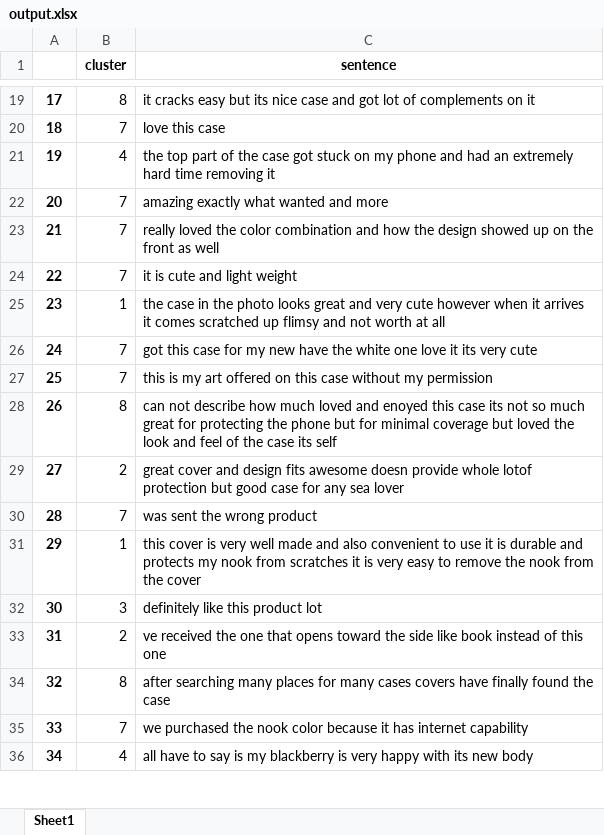
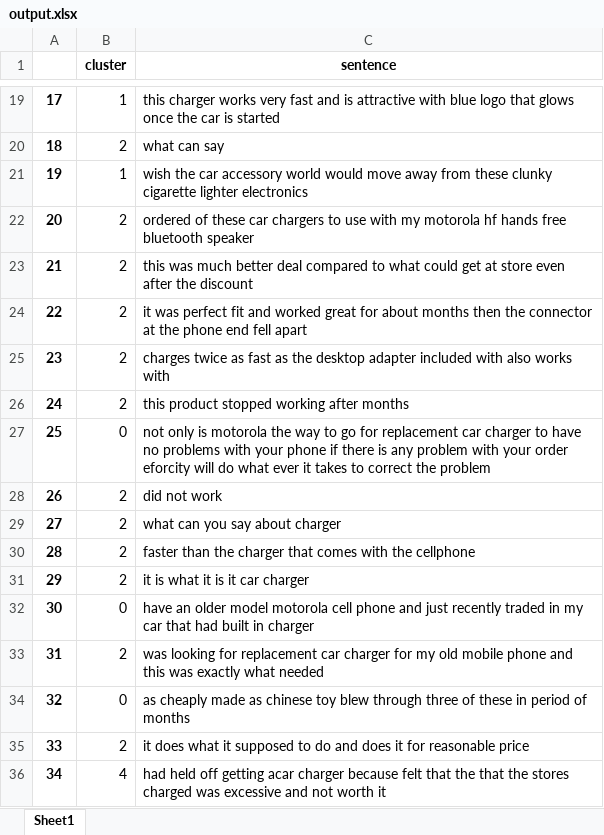
Before and after one commit to rainerenglisch/y2buy_alpha1, an Excel workbook: word2vec/output.xlsx, sheet Sheet1, drawn as a sheet; only a part is shown, gaps mark what is left out; values as stored, in another font and other column widths than the file's, no borders; the diff covers the shown part only; the diff names each change by its address in the sheet, - before the commit and + after, or states it on an @@ line.

```diff
--- a/word2vec/output.xlsx (sheet Sheet1)
+++ b/word2vec/output.xlsx (sheet Sheet1)
-B19 (cluster): 8
+B19 (cluster): 1
-C19 (sentence): it cracks easy but its nice case and got lot of complements on it
+C19 (sentence): this charger works very fast and is attractive with blue logo that glows once the car is started
-B20 (cluster): 7
+B20 (cluster): 2
-C20 (sentence): love this case
+C20 (sentence): what can say
-B21 (cluster): 4
+B21 (cluster): 1
-C21 (sentence): the top part of the case got stuck on my phone and had an extremely hard time removing it
+C21 (sentence): wish the car accessory world would move away from these clunky cigarette lighter electronics
-B22:B24 (cluster): 7
+B22:B24 (cluster): 2
-C22 (sentence): amazing exactly what wanted and more
+C22 (sentence): ordered of these car chargers to use with my motorola hf hands free bluetooth speaker
-C23 (sentence): really loved the color combination and how the design showed up on the front as well
+C23 (sentence): this was much better deal compared to what could get at store even after the discount
-C24 (sentence): it is cute and light weight
+C24 (sentence): it was perfect fit and worked great for about months then the connector at the phone end fell apart
-B25 (cluster): 1
+B25 (cluster): 2
-C25 (sentence): the case in the photo looks great and very cute however when it arrives it comes scratched up flimsy and not worth at all
+C25 (sentence): charges twice as fast as the desktop adapter included with also works with
-B26 (cluster): 7
+B26 (cluster): 2
-C26 (sentence): got this case for my new have the white one love it its very cute
+C26 (sentence): this product stopped working after months
-B27 (cluster): 7
+B27 (cluster): 0
-C27 (sentence): this is my art offered on this case without my permission
+C27 (sentence): not only is motorola the way to go for replacement car charger to have no problems with your phone if there is any problem with your order eforcity will do what ever it takes to correct the problem
-B28 (cluster): 8
+B28 (cluster): 2
-C28 (sentence): can not describe how much loved and enoyed this case its not so much great for protecting the phone but for minimal coverage but loved the look and feel of the case its self
+C28 (sentence): did not work
-C29 (sentence): great cover and design fits awesome doesn provide whole lotof protection but good case for any sea lover
+C29 (sentence): what can you say about charger
-B30 (cluster): 7
+B30 (cluster): 2
-C30 (sentence): was sent the wrong product
+C30 (sentence): faster than the charger that comes with the cellphone
-B31 (cluster): 1
+B31 (cluster): 2
-C31 (sentence): this cover is very well made and also convenient to use it is durable and protects my nook from scratches it is very easy to remove the nook from the cover
+C31 (sentence): it is what it is it car charger
-B32 (cluster): 3
+B32 (cluster): 0
-C32 (sentence): definitely like this product lot
+C32 (sentence): have an older model motorola cell phone and just recently traded in my car that had built in charger
-C33 (sentence): ve received the one that opens toward the side like book instead of this one
+C33 (sentence): was looking for replacement car charger for my old mobile phone and this was exactly what needed
-B34 (cluster): 8
+B34 (cluster): 0
-C34 (sentence): after searching many places for many cases covers have finally found the case
+C34 (sentence): as cheaply made as chinese toy blew through three of these in period of months
-B35 (cluster): 7
+B35 (cluster): 2
-C35 (sentence): we purchased the nook color because it has internet capability
+C35 (sentence): it does what it supposed to do and does it for reasonable price
-C36 (sentence): all have to say is my blackberry is very happy with its new body
+C36 (sentence): had held off getting acar charger because felt that the that the stores charged was excessive and not worth it
```
Also changed, not shown: 1920 edited cells elsewhere in this sheet, 1 other file.
